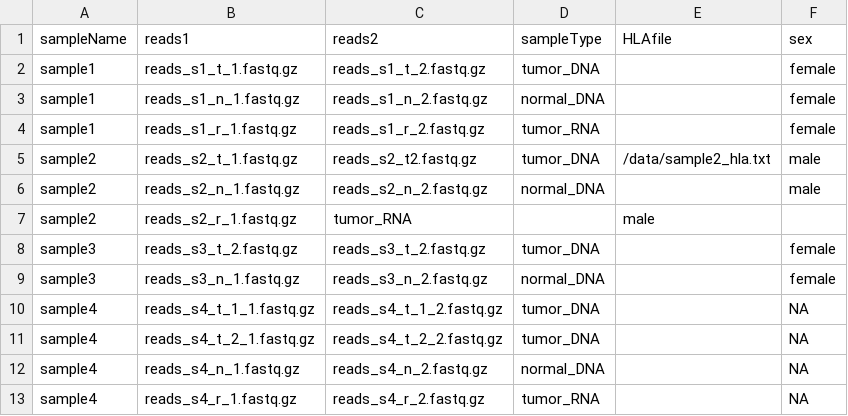
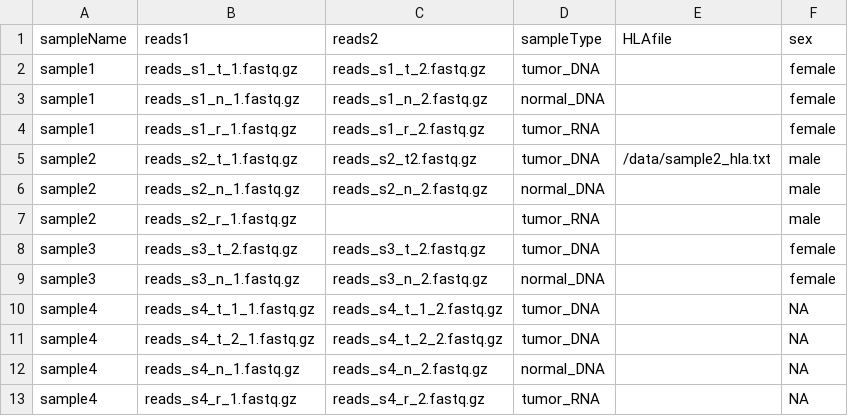
Before and after one commit to icbi-lab/nextNEOpi, a CSV file: example_batchFile_FASTQ.csv, drawn as a sheet.

Commit message:
correct batch file examples

```diff
--- a/example_batchFile_FASTQ.csv
+++ b/example_batchFile_FASTQ.csv
@@ -6,3 +6,3 @@ sample2,reads_s2_t_1.fastq.gz,reads_s2_t2.fastq.gz,tumor_DNA,/data/sample2_hla.t
 sample2,reads_s2_n_1.fastq.gz,reads_s2_n_2.fastq.gz,normal_DNA,,male
-sample2,reads_s2_r_1.fastq.gz,tumor_RNA,,male
+sample2,reads_s2_r_1.fastq.gz,,tumor_RNA,,male
 sample3,reads_s3_t_2.fastq.gz,reads_s3_t_2.fastq.gz,tumor_DNA,,female
```
